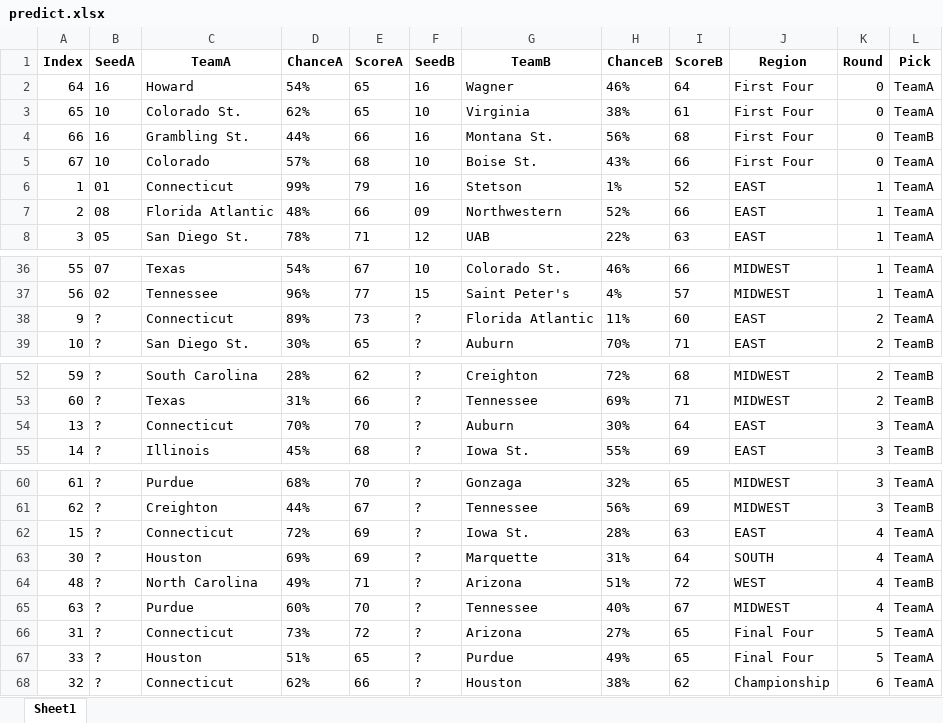
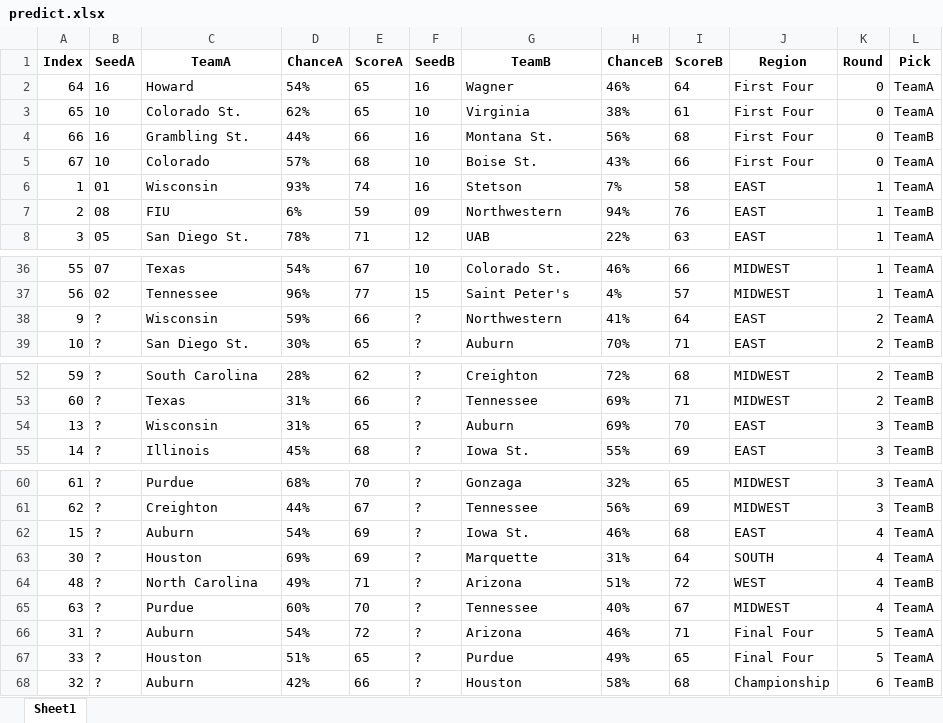
Before and after one commit to meprogrammerguy/pyMadness, an Excel workbook: predict.xlsx, sheet Sheet1, drawn as a sheet; only a part is shown, gaps mark what is left out; values as stored, in another font and other column widths than the file's, no borders; the diff names each change by its address in the sheet, - before the commit and + after, or states it on an @@ line.

```diff
--- a/predict.xlsx (sheet Sheet1)
+++ b/predict.xlsx (sheet Sheet1)
-C6 (TeamA): Connecticut
+C6 (TeamA): Wisconsin
-D6 (ChanceA): 99%
+D6 (ChanceA): 93%
-E6 (ScoreA): 79
+E6 (ScoreA): 74
-H6 (ChanceB): 1%
+H6 (ChanceB): 7%
-I6 (ScoreB): 52
+I6 (ScoreB): 58
-C7 (TeamA): Florida Atlantic
+C7 (TeamA): FIU
-D7 (ChanceA): 48%
+D7 (ChanceA): 6%
-E7 (ScoreA): 66
+E7 (ScoreA): 59
-H7 (ChanceB): 52%
+H7 (ChanceB): 94%
-I7 (ScoreB): 66
+I7 (ScoreB): 76
-L7 (Pick): TeamA
+L7 (Pick): TeamB
-C38 (TeamA): Connecticut
+C38 (TeamA): Wisconsin
-D38 (ChanceA): 89%
+D38 (ChanceA): 59%
-E38 (ScoreA): 73
+E38 (ScoreA): 66
-G38 (TeamB): Florida Atlantic
+G38 (TeamB): Northwestern
-H38 (ChanceB): 11%
+H38 (ChanceB): 41%
-I38 (ScoreB): 60
+I38 (ScoreB): 64
-C54 (TeamA): Connecticut
+C54 (TeamA): Wisconsin
-D54 (ChanceA): 70%
+D54 (ChanceA): 31%
-E54 (ScoreA): 70
+E54 (ScoreA): 65
-H54 (ChanceB): 30%
+H54 (ChanceB): 69%
-I54 (ScoreB): 64
+I54 (ScoreB): 70
-L54 (Pick): TeamA
+L54 (Pick): TeamB
-C62 (TeamA): Connecticut
+C62 (TeamA): Auburn
-D62 (ChanceA): 72%
+D62 (ChanceA): 54%
-H62 (ChanceB): 28%
+H62 (ChanceB): 46%
-I62 (ScoreB): 63
+I62 (ScoreB): 68
-C66 (TeamA): Connecticut
+C66 (TeamA): Auburn
-D66 (ChanceA): 73%
+D66 (ChanceA): 54%
-H66 (ChanceB): 27%
+H66 (ChanceB): 46%
-I66 (ScoreB): 65
+I66 (ScoreB): 71
-C68 (TeamA): Connecticut
+C68 (TeamA): Auburn
-D68 (ChanceA): 62%
+D68 (ChanceA): 42%
-H68 (ChanceB): 38%
+H68 (ChanceB): 58%
-I68 (ScoreB): 62
+I68 (ScoreB): 68
-L68 (Pick): TeamA
+L68 (Pick): TeamB
```
Also changed, not shown: merge.xlsx, 1 other file.
